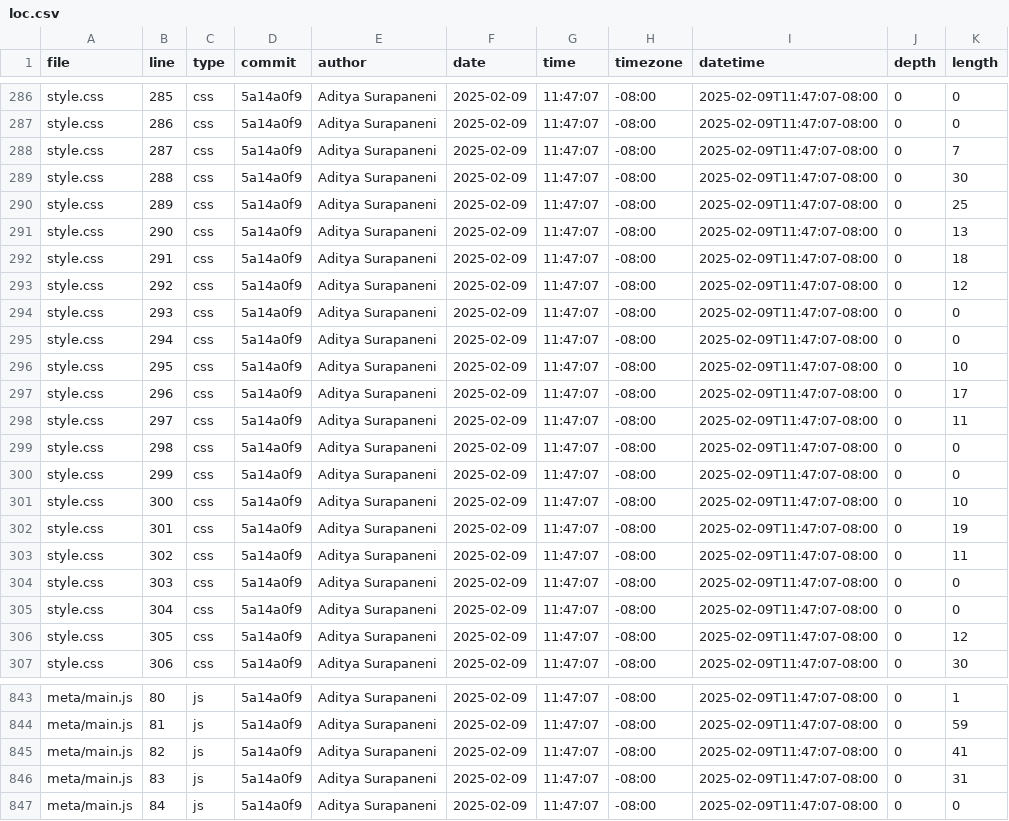
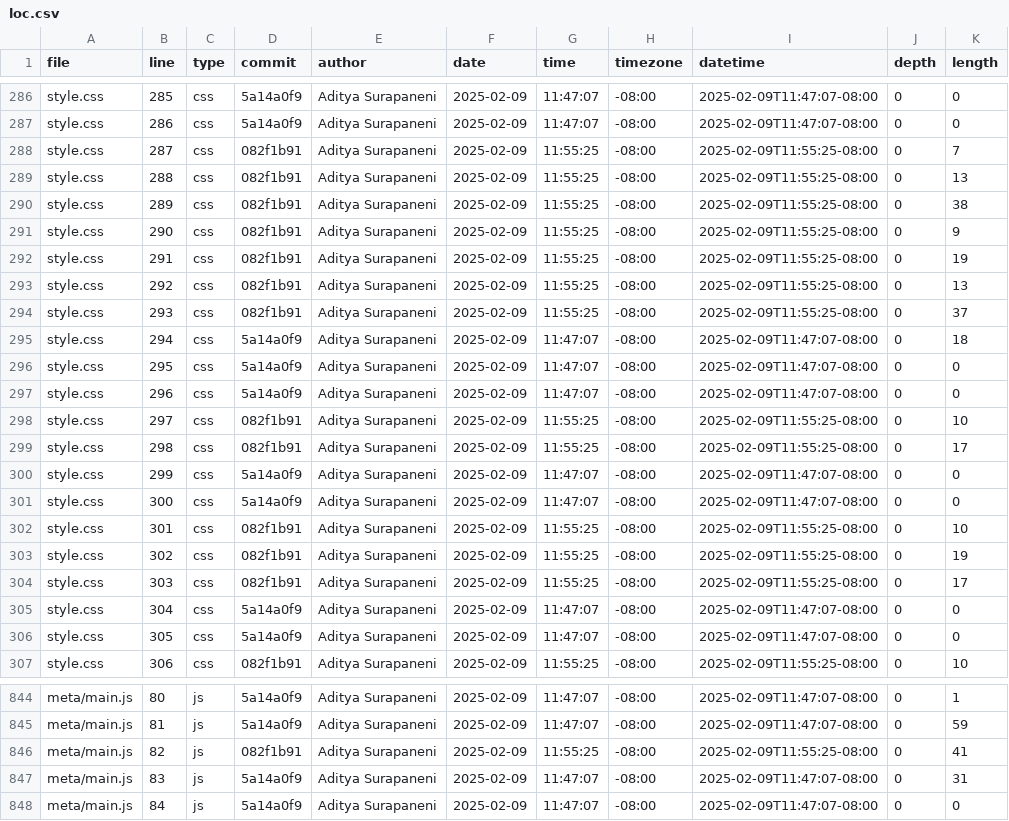
Before and after one commit to adityasurap/portfolio, a CSV file: meta/loc.csv, drawn as a sheet; only a part is shown, gaps mark what is left out; the diff covers the shown part only.

```diff
--- a/meta/loc.csv
+++ b/meta/loc.csv
@@ -287,21 +287,21 @@ style.css,285,css,5a14a0f9,Aditya Surapaneni,2025-02-09,11:47:07,-08:00,2025-02-
 style.css,286,css,5a14a0f9,Aditya Surapaneni,2025-02-09,11:47:07,-08:00,2025-02-09T11:47:07-08:00,0,0
-style.css,287,css,5a14a0f9,Aditya Surapaneni,2025-02-09,11:47:07,-08:00,2025-02-09T11:47:07-08:00,0,7
-style.css,288,css,5a14a0f9,Aditya Surapaneni,2025-02-09,11:47:07,-08:00,2025-02-09T11:47:07-08:00,0,30
-style.css,289,css,5a14a0f9,Aditya Surapaneni,2025-02-09,11:47:07,-08:00,2025-02-09T11:47:07-08:00,0,25
-style.css,290,css,5a14a0f9,Aditya Surapaneni,2025-02-09,11:47:07,-08:00,2025-02-09T11:47:07-08:00,0,13
-style.css,291,css,5a14a0f9,Aditya Surapaneni,2025-02-09,11:47:07,-08:00,2025-02-09T11:47:07-08:00,0,18
-style.css,292,css,5a14a0f9,Aditya Surapaneni,2025-02-09,11:47:07,-08:00,2025-02-09T11:47:07-08:00,0,12
-style.css,293,css,5a14a0f9,Aditya Surapaneni,2025-02-09,11:47:07,-08:00,2025-02-09T11:47:07-08:00,0,0
-style.css,294,css,5a14a0f9,Aditya Surapaneni,2025-02-09,11:47:07,-08:00,2025-02-09T11:47:07-08:00,0,0
-style.css,295,css,5a14a0f9,Aditya Surapaneni,2025-02-09,11:47:07,-08:00,2025-02-09T11:47:07-08:00,0,10
-style.css,296,css,5a14a0f9,Aditya Surapaneni,2025-02-09,11:47:07,-08:00,2025-02-09T11:47:07-08:00,0,17
-style.css,297,css,5a14a0f9,Aditya Surapaneni,2025-02-09,11:47:07,-08:00,2025-02-09T11:47:07-08:00,0,11
-style.css,298,css,5a14a0f9,Aditya Surapaneni,2025-02-09,11:47:07,-08:00,2025-02-09T11:47:07-08:00,0,0
+style.css,287,css,082f1b91,Aditya Surapaneni,2025-02-09,11:55:25,-08:00,2025-02-09T11:55:25-08:00,0,7
+style.css,288,css,082f1b91,Aditya Surapaneni,2025-02-09,11:55:25,-08:00,2025-02-09T11:55:25-08:00,0,13
+style.css,289,css,082f1b91,Aditya Surapaneni,2025-02-09,11:55:25,-08:00,2025-02-09T11:55:25-08:00,0,38
+style.css,290,css,082f1b91,Aditya Surapaneni,2025-02-09,11:55:25,-08:00,2025-02-09T11:55:25-08:00,0,9
+style.css,291,css,082f1b91,Aditya Surapaneni,2025-02-09,11:55:25,-08:00,2025-02-09T11:55:25-08:00,0,19
+style.css,292,css,082f1b91,Aditya Surapaneni,2025-02-09,11:55:25,-08:00,2025-02-09T11:55:25-08:00,0,13
+style.css,293,css,082f1b91,Aditya Surapaneni,2025-02-09,11:55:25,-08:00,2025-02-09T11:55:25-08:00,0,37
+style.css,294,css,5a14a0f9,Aditya Surapaneni,2025-02-09,11:47:07,-08:00,2025-02-09T11:47:07-08:00,0,18
+style.css,295,css,5a14a0f9,Aditya Surapaneni,2025-02-09,11:47:07,-08:00,2025-02-09T11:47:07-08:00,0,0
+style.css,296,css,5a14a0f9,Aditya Surapaneni,2025-02-09,11:47:07,-08:00,2025-02-09T11:47:07-08:00,0,0
+style.css,297,css,082f1b91,Aditya Surapaneni,2025-02-09,11:55:25,-08:00,2025-02-09T11:55:25-08:00,0,10
+style.css,298,css,082f1b91,Aditya Surapaneni,2025-02-09,11:55:25,-08:00,2025-02-09T11:55:25-08:00,0,17
 style.css,299,css,5a14a0f9,Aditya Surapaneni,2025-02-09,11:47:07,-08:00,2025-02-09T11:47:07-08:00,0,0
-style.css,300,css,5a14a0f9,Aditya Surapaneni,2025-02-09,11:47:07,-08:00,2025-02-09T11:47:07-08:00,0,10
-style.css,301,css,5a14a0f9,Aditya Surapaneni,2025-02-09,11:47:07,-08:00,2025-02-09T11:47:07-08:00,0,19
-style.css,302,css,5a14a0f9,Aditya Surapaneni,2025-02-09,11:47:07,-08:00,2025-02-09T11:47:07-08:00,0,11
-style.css,303,css,5a14a0f9,Aditya Surapaneni,2025-02-09,11:47:07,-08:00,2025-02-09T11:47:07-08:00,0,0
+style.css,300,css,5a14a0f9,Aditya Surapaneni,2025-02-09,11:47:07,-08:00,2025-02-09T11:47:07-08:00,0,0
+style.css,301,css,082f1b91,Aditya Surapaneni,2025-02-09,11:55:25,-08:00,2025-02-09T11:55:25-08:00,0,10
+style.css,302,css,082f1b91,Aditya Surapaneni,2025-02-09,11:55:25,-08:00,2025-02-09T11:55:25-08:00,0,19
+style.css,303,css,082f1b91,Aditya Surapaneni,2025-02-09,11:55:25,-08:00,2025-02-09T11:55:25-08:00,0,17
 style.css,304,css,5a14a0f9,Aditya Surapaneni,2025-02-09,11:47:07,-08:00,2025-02-09T11:47:07-08:00,0,0
-style.css,305,css,5a14a0f9,Aditya Surapaneni,2025-02-09,11:47:07,-08:00,2025-02-09T11:47:07-08:00,0,12
-style.css,306,css,5a14a0f9,Aditya Surapaneni,2025-02-09,11:47:07,-08:00,2025-02-09T11:47:07-08:00,0,30
+style.css,305,css,5a14a0f9,Aditya Surapaneni,2025-02-09,11:47:07,-08:00,2025-02-09T11:47:07-08:00,0,0
+style.css,306,css,082f1b91,Aditya Surapaneni,2025-02-09,11:55:25,-08:00,2025-02-09T11:55:25-08:00,0,10
@@ -844,3 +845,3 @@ meta/main.js,80,js,5a14a0f9,Aditya Surapaneni,2025-02-09,11:47:07,-08:00,2025-02
 meta/main.js,81,js,5a14a0f9,Aditya Surapaneni,2025-02-09,11:47:07,-08:00,2025-02-09T11:47:07-08:00,0,59
-meta/main.js,82,js,5a14a0f9,Aditya Surapaneni,2025-02-09,11:47:07,-08:00,2025-02-09T11:47:07-08:00,0,41
+meta/main.js,82,js,082f1b91,Aditya Surapaneni,2025-02-09,11:55:25,-08:00,2025-02-09T11:55:25-08:00,0,41
 meta/main.js,83,js,5a14a0f9,Aditya Surapaneni,2025-02-09,11:47:07,-08:00,2025-02-09T11:47:07-08:00,0,31
```
Also changed, not shown: 1 added row and 17 edited cells elsewhere in this file.
